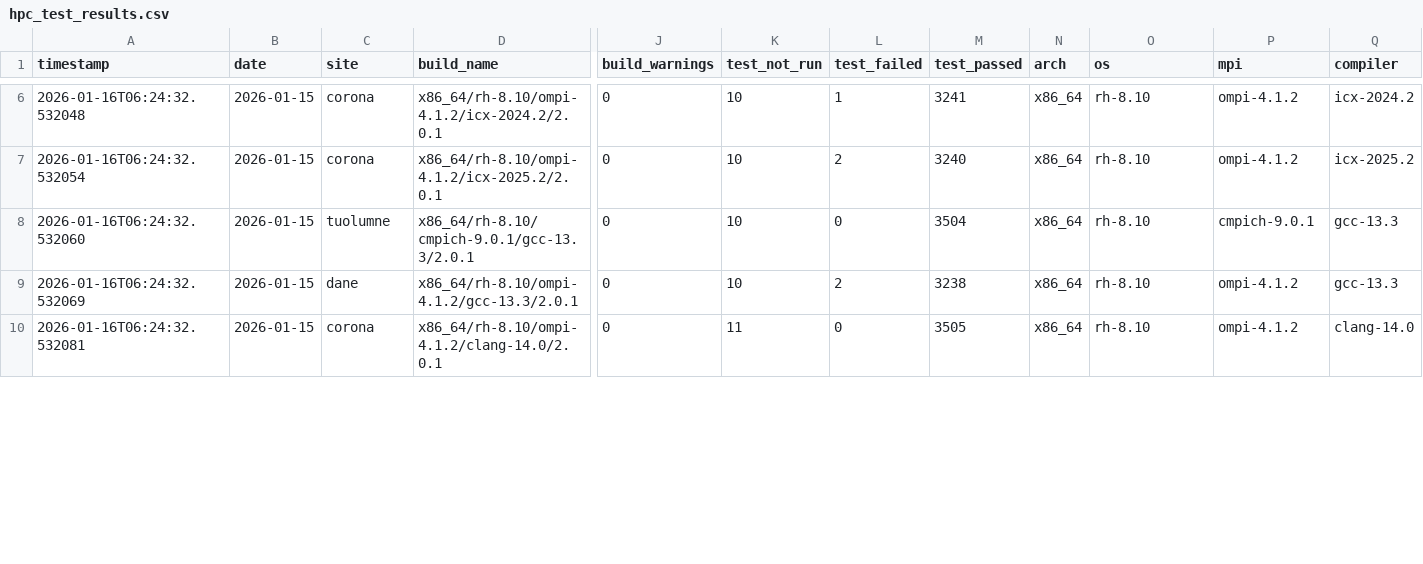
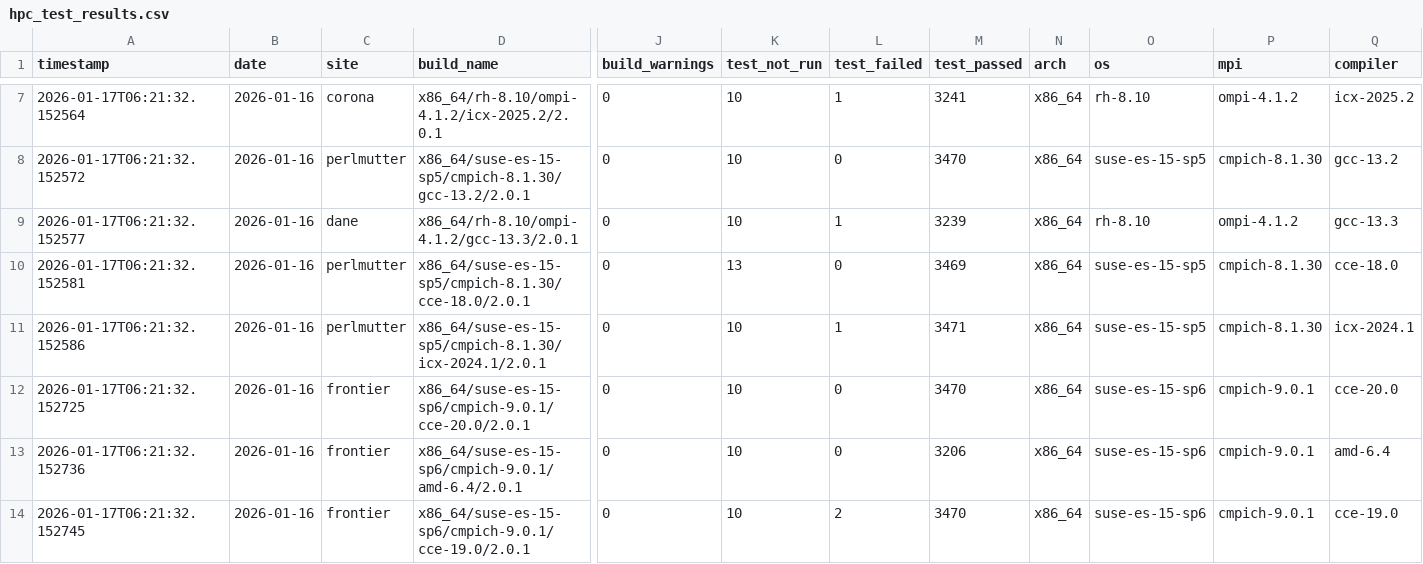
Before and after one commit to hyoklee/hpc-h5, a CSV file: src/hpc_test_results.csv, drawn as a sheet; only a part is shown, gaps mark what is left out; removed rows and columns are numbered as before the commit, all else as after; rows hold the shown columns only; the diff covers the shown part only; the diff names each change by its address in the sheet, - before the commit and + after, or states it on an @@ line.

```diff
--- a/src/hpc_test_results.csv
+++ b/src/hpc_test_results.csv
-A7 (timestamp): 2026-01-16T06:24:32.532048
+A7 (timestamp): 2026-01-17T06:21:32.152564
-B7 (date): 2026-01-15
+B7 (date): 2026-01-16
-D7 (build_name): x86_64/rh-8.10/ompi-4.1.2/icx-2024.2/2.0.1
+D7 (build_name): x86_64/rh-8.10/ompi-4.1.2/icx-2025.2/2.0.1
-Q7 (compiler): icx-2024.2
+Q7 (compiler): icx-2025.2
-row 7: 2026-01-16T06:24:32.532054 | 2026-01-15 | corona | x86_64/rh-8.10/ompi-4.1.2/icx-2025.2/2.0.1 | 0 | 10 | 2 | 3240 | x86_64 | rh-8.10 | ompi-4.1.2 | icx-2025.2
-A8 (timestamp): 2026-01-16T06:24:32.532060
+A8 (timestamp): 2026-01-17T06:21:32.152572
-B8:B9 (date): 2026-01-15
+B8:B9 (date): 2026-01-16
-C8 (site): tuolumne
+C8 (site): perlmutter
-D8 (build_name): x86_64/rh-8.10/cmpich-9.0.1/gcc-13.3/2.0.1
+D8 (build_name): x86_64/suse-es-15-sp5/cmpich-8.1.30/gcc-13.2/2.0.1
-M8 (test_passed): 3504
+M8 (test_passed): 3470
-O8 (os): rh-8.10
+O8 (os): suse-es-15-sp5
-P8 (mpi): cmpich-9.0.1
+P8 (mpi): cmpich-8.1.30
-Q8 (compiler): gcc-13.3
+Q8 (compiler): gcc-13.2
-A9 (timestamp): 2026-01-16T06:24:32.532069
+A9 (timestamp): 2026-01-17T06:21:32.152577
-L9 (test_failed): 2
+L9 (test_failed): 1
-M9 (test_passed): 3238
+M9 (test_passed): 3239
+row 10: 2026-01-17T06:21:32.152581 | 2026-01-16 | perlmutter | x86_64/suse-es-15-sp5/cmpich-8.1.30/cce-18.0/2.0.1 | 0 | 13 | 0 | 3469 | x86_64 | suse-es-15-sp5 | cmpich-8.1.30 | cce-18.0
+row 11: 2026-01-17T06:21:32.152586 | 2026-01-16 | perlmutter | x86_64/suse-es-15-sp5/cmpich-8.1.30/icx-2024.1/2.0.1 | 0 | 10 | 1 | 3471 | x86_64 | suse-es-15-sp5 | cmpich-8.1.30 | icx-2024.1
+row 12: 2026-01-17T06:21:32.152725 | 2026-01-16 | frontier | x86_64/suse-es-15-sp6/cmpich-9.0.1/cce-20.0/2.0.1 | 0 | 10 | 0 | 3470 | x86_64 | suse-es-15-sp6 | cmpich-9.0.1 | cce-20.0
-A13 (timestamp): 2026-01-16T06:24:32.532081
+A13 (timestamp): 2026-01-17T06:21:32.152736
-B13 (date): 2026-01-15
+B13 (date): 2026-01-16
-C13 (site): corona
+C13 (site): frontier
-D13 (build_name): x86_64/rh-8.10/ompi-4.1.2/clang-14.0/2.0.1
+D13 (build_name): x86_64/suse-es-15-sp6/cmpich-9.0.1/amd-6.4/2.0.1
-K13 (test_not_run): 11
+K13 (test_not_run): 10
-M13 (test_passed): 3505
+M13 (test_passed): 3206
-O13 (os): rh-8.10
+O13 (os): suse-es-15-sp6
-P13 (mpi): ompi-4.1.2
+P13 (mpi): cmpich-9.0.1
-Q13 (compiler): clang-14.0
+Q13 (compiler): amd-6.4
+row 14: 2026-01-17T06:21:32.152745 | 2026-01-16 | frontier | x86_64/suse-es-15-sp6/cmpich-9.0.1/cce-19.0/2.0.1 | 0 | 10 | 2 | 3470 | x86_64 | suse-es-15-sp6 | cmpich-9.0.1 | cce-19.0
```
Also changed, not shown: 1 added row and 44 edited cells elsewhere in this file, 2 other files.
